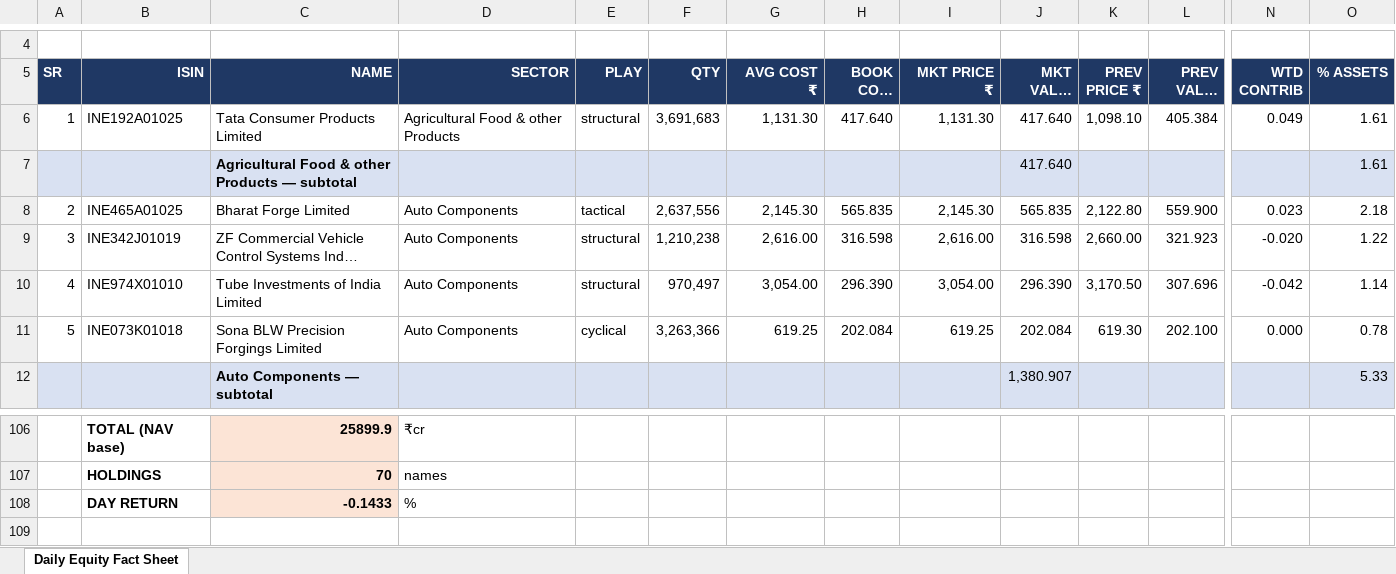
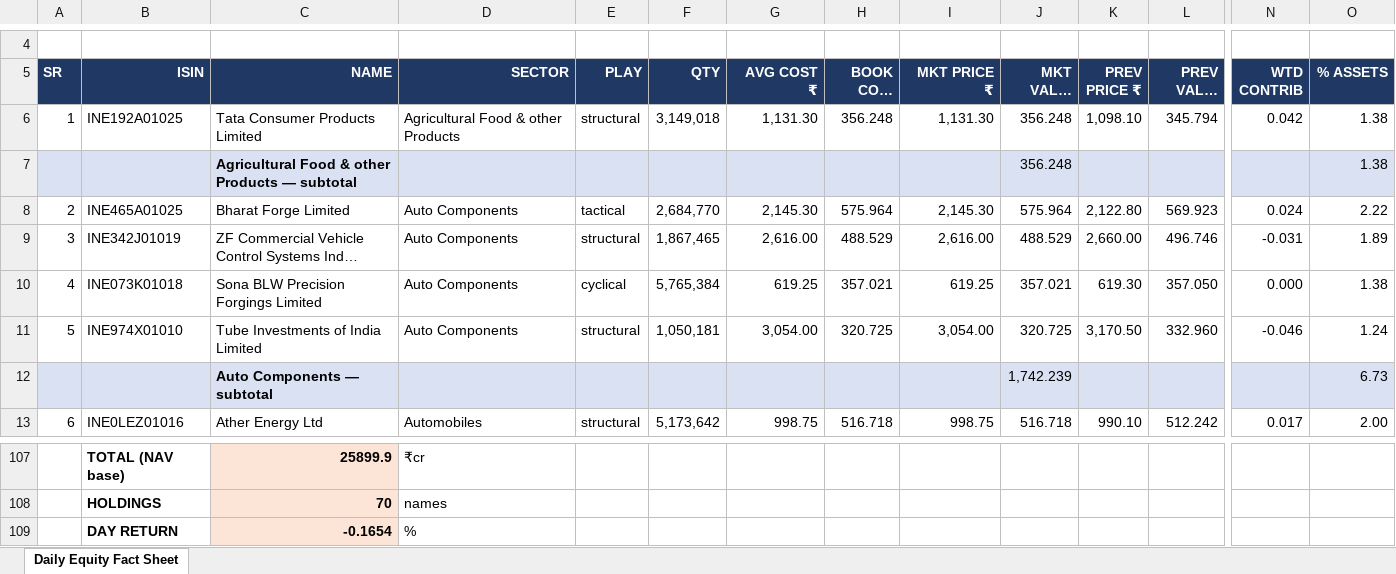
Before and after one commit to kartiksngh/vistas-codebase, an Excel workbook: amc_book/Aditya Birla Sun Life Mutual Fund/Aditya Birla SL Flexi Cap Fund _G_/FACT_SHEET_2026-06-25.xlsx, sheet Daily Equity Fact Sheet, drawn as a sheet; only a part is shown, gaps mark what is left out; long unchanged cells end in …; values as stored, in another font and other column widths than the file's, no borders; removed rows and columns are numbered as before the commit, all else as after; rows hold the shown columns only; the diff covers the shown part only; the diff names each change by its address in the sheet, - before the commit and + after, or states it on an @@ line.

```diff
--- a/amc_book/Aditya Birla Sun Life Mutual Fund/Aditya Birla SL Flexi Cap Fund _G_/FACT_SHEET_2026-06-25.xlsx (sheet Daily Equity Fact Sheet)
+++ b/amc_book/Aditya Birla Sun Life Mutual Fund/Aditya Birla SL Flexi Cap Fund _G_/FACT_SHEET_2026-06-25.xlsx (sheet Daily Equity Fact Sheet)
-F6 (QTY): 3,691,683
+F6 (QTY): 3,149,018
-H6 (BOOK COST ₹cr): 417.640
+H6 (BOOK COST ₹cr): 356.248
-J6:J7 (MKT VALUE ₹cr): 417.640
+J6:J7 (MKT VALUE ₹cr): 356.248
-L6 (PREV VALUE ₹cr): 405.384
+L6 (PREV VALUE ₹cr): 345.794
-N6 (WTD CONTRIB): 0.049
+N6 (WTD CONTRIB): 0.042
-O6:O7 (% ASSETS): 1.61
+O6:O7 (% ASSETS): 1.38
-F8 (QTY): 2,637,556
+F8 (QTY): 2,684,770
-H8 (BOOK COST ₹cr): 565.835
+H8 (BOOK COST ₹cr): 575.964
-J8 (MKT VALUE ₹cr): 565.835
+J8 (MKT VALUE ₹cr): 575.964
-L8 (PREV VALUE ₹cr): 559.900
+L8 (PREV VALUE ₹cr): 569.923
-N8 (WTD CONTRIB): 0.023
+N8 (WTD CONTRIB): 0.024
-O8 (% ASSETS): 2.18
+O8 (% ASSETS): 2.22
-F9 (QTY): 1,210,238
+F9 (QTY): 1,867,465
-H9 (BOOK COST ₹cr): 316.598
+H9 (BOOK COST ₹cr): 488.529
-J9 (MKT VALUE ₹cr): 316.598
+J9 (MKT VALUE ₹cr): 488.529
-L9 (PREV VALUE ₹cr): 321.923
+L9 (PREV VALUE ₹cr): 496.746
-N9 (WTD CONTRIB): -0.020
+N9 (WTD CONTRIB): -0.031
-O9 (% ASSETS): 1.22
+O9 (% ASSETS): 1.89
-row 10: 4 | INE974X01010 | Tube Investments of India Limited | Auto Components | structural | 970,497 | 3,054.00 | 296.390 | 3,054.00 | 296.390 | 3,170.50 | 307.696 | -0.042 | 1.14
@@ column A (SR) renumbered between rows 10 and 102 @@
-F10 (QTY): 3,263,366
+F10 (QTY): 5,765,384
-H10 (BOOK COST ₹cr): 202.084
+H10 (BOOK COST ₹cr): 357.021
-J10 (MKT VALUE ₹cr): 202.084
+J10 (MKT VALUE ₹cr): 357.021
-L10 (PREV VALUE ₹cr): 202.100
+L10 (PREV VALUE ₹cr): 357.050
-O10 (% ASSETS): 0.78
+O10 (% ASSETS): 1.38
+row 11: 5 | INE974X01010 | Tube Investments of India Limited | Auto Components | structural | 1,050,181 | 3,054.00 | 320.725 | 3,054.00 | 320.725 | 3,170.50 | 332.960 | -0.046 | 1.24
-J12 (MKT VALUE ₹cr): 1,380.907
+J12 (MKT VALUE ₹cr): 1,742.239
-O12 (% ASSETS): 5.33
+O12 (% ASSETS): 6.73
+row 13: 6 | INE0LEZ01016 | Ather Energy Ltd | Automobiles | structural | 5,173,642 | 998.75 | 516.718 | 998.75 | 516.718 | 990.10 | 512.242 | 0.017 | 2.00
-C109 (NAME): -0.1433
+C109 (NAME): -0.1654
```
Also changed, not shown: 15 added rows, 15 removed rows and 283 edited cells elsewhere in this sheet, amc_book/ICICI Prudential Mutual Fund/ICICI Pru Large Cap Fund _G_/FACT_SHEET_2026-06-25.xlsx, amc_book/Quant Mutual Fund/Quant Small Cap Fund - _G_/FACT_SHEET_2026-06-25.xlsx, 52 other files.
